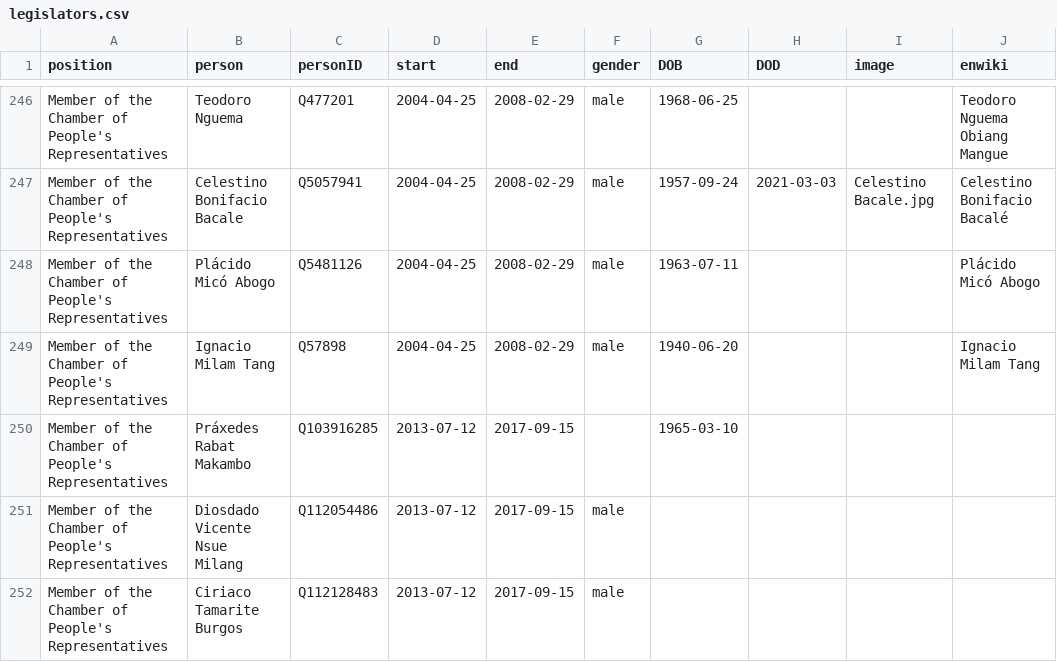
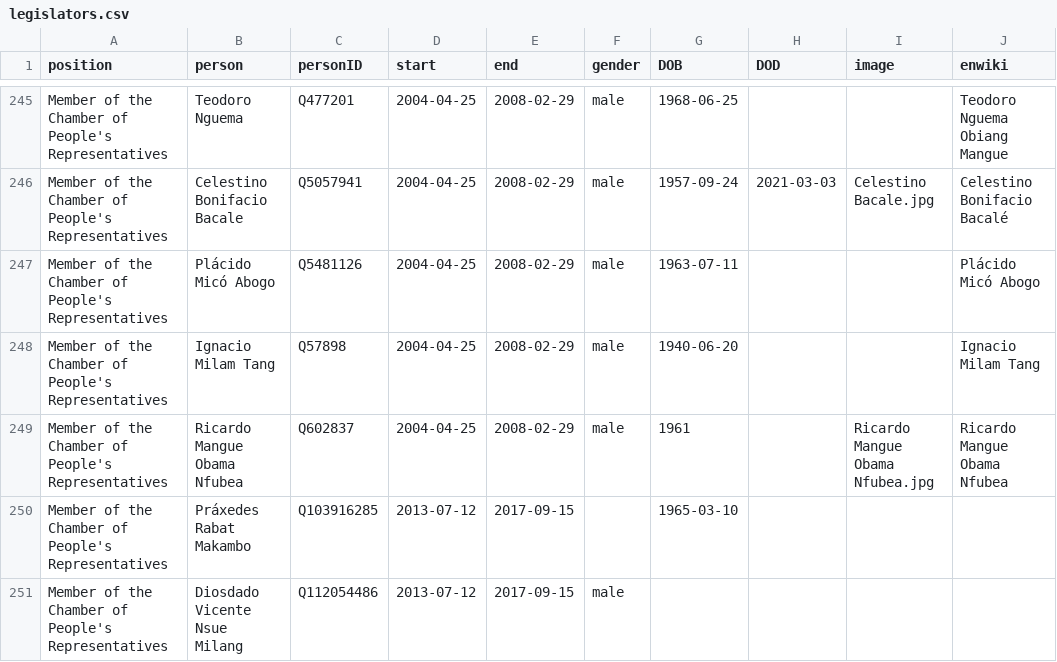
Before and after one commit to every-politician-scrapers/equatorial-guinea, a CSV file: html/legislators.csv, drawn as a sheet; only a part is shown, gaps mark what is left out; the shorter side is filled out with more unchanged rows; the diff covers the shown part only.

```diff
--- a/html/legislators.csv
+++ b/html/legislators.csv
@@ -249,2 +248,3 @@ Member of the Chamber of People's Representatives,Plácido Micó Abogo,Q5481126,
 Member of the Chamber of People's Representatives,Ignacio Milam Tang,Q57898,2004-04-25,2008-02-29,male,1940-06-20,,,Ignacio Milam Tang
+Member of the Chamber of People's Representatives,Ricardo Mangue Obama Nfubea,Q602837,2004-04-25,2008-02-29,male,1961,,Ricardo Mangue Obama Nfubea.jpg,Ricardo Mangue Obama Nfubea
 Member of the Chamber of People's Representatives,Práxedes Rabat Makambo,Q103916285,2013-07-12,2017-09-15,,1965-03-10,,,
```
Also changed, not shown: 6 added rows, 7 removed rows and 2 edited cells elsewhere in this file, html/current.csv, html/family.csv, 3 other files.
